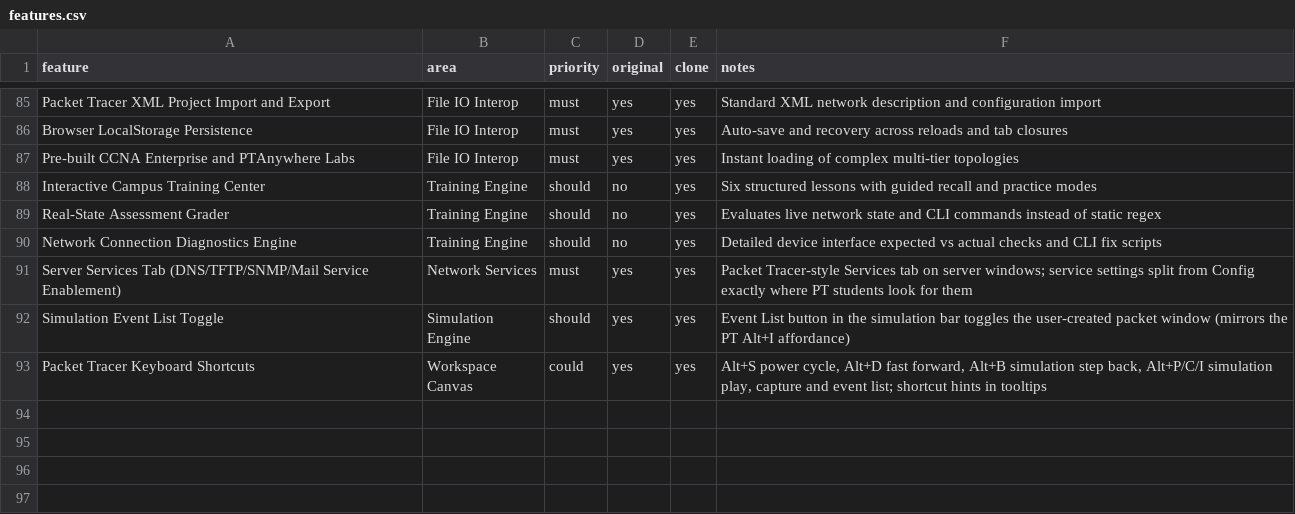
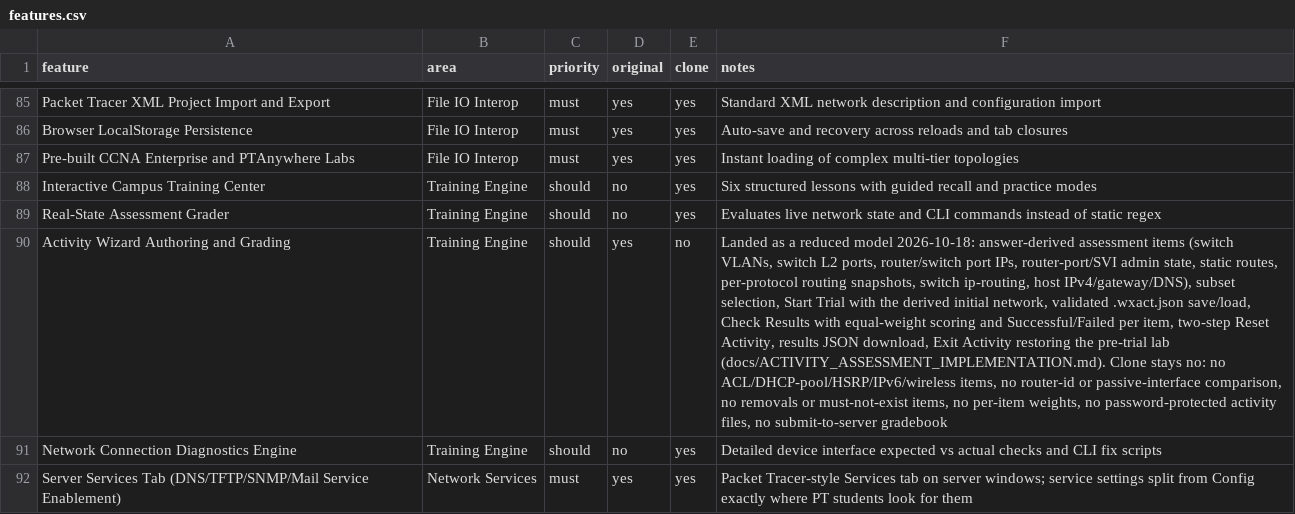
Before and after one commit to zerakjamil/wirex-web, a CSV file: replica/features.csv, drawn as a sheet; only a part is shown, gaps mark what is left out; the shorter side is filled out with more unchanged rows; the diff names each change by its address in the sheet, - before the commit and + after, or states it on an @@ line.

Commit message:
feat(ui): land the Activity Wizard authoring and live-state assessment flow
Author side: the Activity Wizard (toolbar button and Tools menu) derives
graded items from the current answer network — switch VLAN entries, switch
L2 ports (access/trunk/native/voice), port IPs on routers and switches
including SVIs and dot1q subinterfaces, router-port/SVI admin state,
static routes, one snapshot item per configured routing protocol, switch
ip routing, and host IPv4/default-gateway/DNS facets (skipped under DHCP)
— with per-device and global selection, Start Trial loading the derived
initial network, and Save Activity File... writing a validated version-1
.wxact.json.

Student side: a floating chip opens the instruction panel with Check
Results (equal-weight score, PT's Successful/Failed terms, expected vs
observed per item), two-step Reset Activity, Save Results... download and
Exit Activity restoring the pre-trial lab; the autosave keeps the
pre-activity backup while a session is active.

Training and activity sessions are mutually exclusive across every entry
point; stripRoutingRuntime keeps answers and backups free of learned
routes. 13 unit tests and 2 browser flows; 538/538 unit, tsc clean, lint
0 errors, build green, 0 advisories, browser suite 47/48 (only the
load-sensitive realtime scale bound).

```diff
--- a/replica/features.csv
+++ b/replica/features.csv
+row 90: Activity Wizard Authoring and Grading | Training Engine | should | yes | no | Landed as a reduced model 2026-10-18: answer-derived assessment items (switch VLANs, switch L2 ports, router/switch port IPs, router-port/SVI admin state, static routes, per-protocol routing snapshots, switch ip-routing, host IPv4/gateway/DNS), subset selection, Start Trial with the derived initial network, validated .wxact.json save/load, Check Results with equal-weight scoring and Successful/Failed per item, two-step Reset Activity, results JSON download, Exit Activity restoring the pre-trial lab (docs/ACTIVITY_ASSESSMENT_IMPLEMENTATION.md). Clone stays no: no ACL/DHCP-pool/HSRP/IPv6/wireless items, no router-id or passive-interface comparison, no removals or must-not-exist items, no per-item weights, no password-protected activity files, no submit-to-server gradebook
```
Also changed, not shown: 24 other files.
